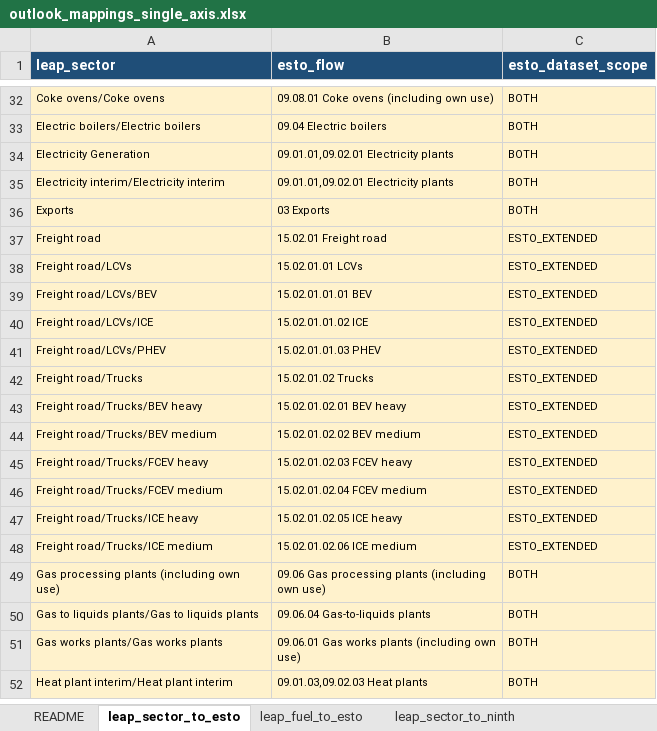
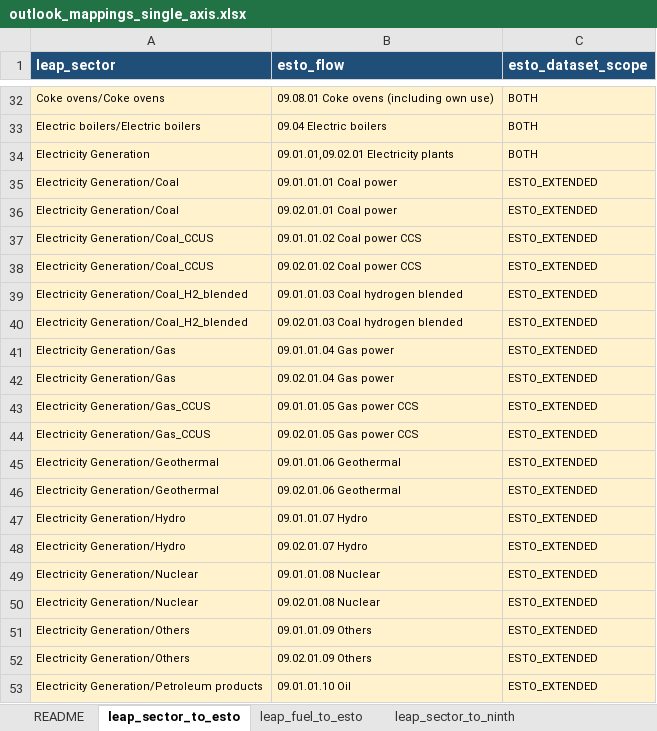
Before and after one commit to asia-pacific-energy-research-centre/leap_mappings, an Excel workbook: config/outlook_mappings_single_axis.xlsx, sheet leap_sector_to_esto, drawn as a sheet; only a part is shown, gaps mark what is left out; the shorter side is filled out with more unchanged rows; values as stored, in another font and other column widths than the file's, no borders; the diff covers the shown part only; the diff names each change by its address in the sheet, - before the commit and + after, or states it on an @@ line.

```diff
--- a/config/outlook_mappings_single_axis.xlsx (sheet leap_sector_to_esto)
+++ b/config/outlook_mappings_single_axis.xlsx (sheet leap_sector_to_esto)
+row 35: Electricity Generation/Coal | 09.01.01.01 Coal power | ESTO_EXTENDED
+row 36: Electricity Generation/Coal | 09.02.01.01 Coal power | ESTO_EXTENDED
+row 37: Electricity Generation/Coal_CCUS | 09.01.01.02 Coal power CCS | ESTO_EXTENDED
+row 38: Electricity Generation/Coal_CCUS | 09.02.01.02 Coal power CCS | ESTO_EXTENDED
+row 39: Electricity Generation/Coal_H2_blended | 09.01.01.03 Coal hydrogen blended | ESTO_EXTENDED
+row 40: Electricity Generation/Coal_H2_blended | 09.02.01.03 Coal hydrogen blended | ESTO_EXTENDED
+row 41: Electricity Generation/Gas | 09.01.01.04 Gas power | ESTO_EXTENDED
+row 42: Electricity Generation/Gas | 09.02.01.04 Gas power | ESTO_EXTENDED
+row 43: Electricity Generation/Gas_CCUS | 09.01.01.05 Gas power CCS | ESTO_EXTENDED
+row 44: Electricity Generation/Gas_CCUS | 09.02.01.05 Gas power CCS | ESTO_EXTENDED
+row 45: Electricity Generation/Geothermal | 09.01.01.06 Geothermal | ESTO_EXTENDED
+row 46: Electricity Generation/Geothermal | 09.02.01.06 Geothermal | ESTO_EXTENDED
+row 47: Electricity Generation/Hydro | 09.01.01.07 Hydro | ESTO_EXTENDED
+row 48: Electricity Generation/Hydro | 09.02.01.07 Hydro | ESTO_EXTENDED
+row 49: Electricity Generation/Nuclear | 09.01.01.08 Nuclear | ESTO_EXTENDED
+row 50: Electricity Generation/Nuclear | 09.02.01.08 Nuclear | ESTO_EXTENDED
+row 51: Electricity Generation/Others | 09.01.01.09 Others | ESTO_EXTENDED
+row 52: Electricity Generation/Others | 09.02.01.09 Others | ESTO_EXTENDED
+row 53: Electricity Generation/Petroleum products | 09.01.01.10 Oil | ESTO_EXTENDED
```
Also changed, not shown: 23 added rows elsewhere in this sheet, sheet extra_esto_extended_pairs, charts or pictures, config/outlook_mappings_master.xlsx, 6 other files.
